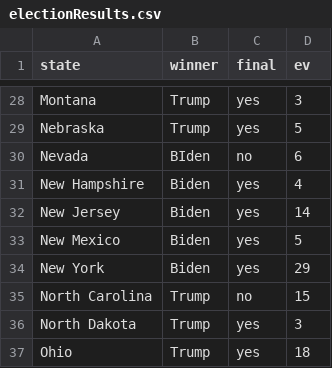
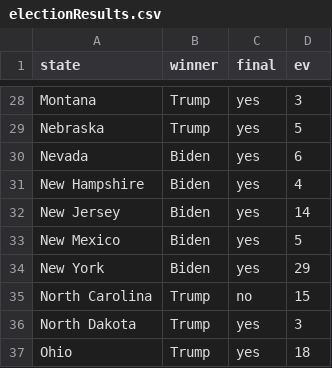
Before and after one commit to gcdean38/maneater, a CSV file: electionResults.csv, drawn as a sheet; only a part is shown, gaps mark what is left out.

```diff
--- a/electionResults.csv
+++ b/electionResults.csv
@@ -29,3 +29,3 @@ Montana,Trump,yes,3
 Nebraska,Trump,yes,5
-Nevada,BIden,no,6
+Nevada,Biden,yes,6
 New Hampshire,Biden,yes,4
```
Also changed, not shown: 1 other file.
